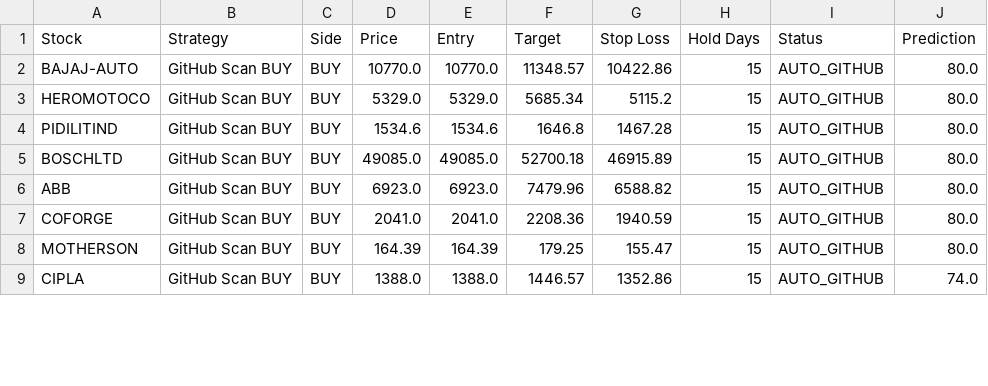
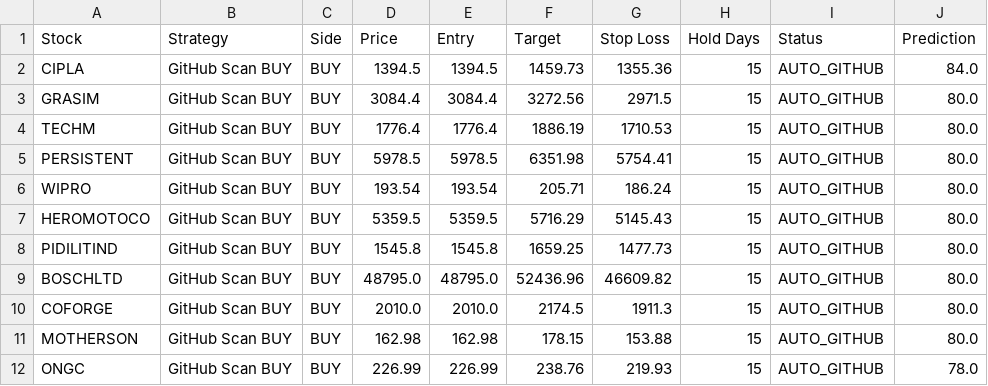
Before and after one commit to jpgenius31/swingtrading, a CSV file: strategy_live_signals.csv, drawn as a sheet; only a part is shown; the diff covers the shown part only.

```diff
--- a/strategy_live_signals.csv
+++ b/strategy_live_signals.csv
@@ -1,9 +1,12 @@
 Stock,Strategy,Side,Price,Entry,Target,Stop Loss,Hold Days,Status,Prediction
-BAJAJ-AUTO,GitHub Scan BUY,BUY,10770.0,10770.0,11348.57,10422.86,15,AUTO_GITHUB,80.0
-HEROMOTOCO,GitHub Scan BUY,BUY,5329.0,5329.0,5685.34,5115.2,15,AUTO_GITHUB,80.0
-PIDILITIND,GitHub Scan BUY,BUY,1534.6,1534.6,1646.8,1467.28,15,AUTO_GITHUB,80.0
-BOSCHLTD,GitHub Scan BUY,BUY,49085.0,49085.0,52700.18,46915.89,15,AUTO_GITHUB,80.0
-ABB,GitHub Scan BUY,BUY,6923.0,6923.0,7479.96,6588.82,15,AUTO_GITHUB,80.0
-COFORGE,GitHub Scan BUY,BUY,2041.0,2041.0,2208.36,1940.59,15,AUTO_GITHUB,80.0
-MOTHERSON,GitHub Scan BUY,BUY,164.39,164.39,179.25,155.47,15,AUTO_GITHUB,80.0
-CIPLA,GitHub Scan BUY,BUY,1388.0,1388.0,1446.57,1352.86,15,AUTO_GITHUB,74.0
+CIPLA,GitHub Scan BUY,BUY,1394.5,1394.5,1459.73,1355.36,15,AUTO_GITHUB,84.0
+GRASIM,GitHub Scan BUY,BUY,3084.4,3084.4,3272.56,2971.5,15,AUTO_GITHUB,80.0
+TECHM,GitHub Scan BUY,BUY,1776.4,1776.4,1886.19,1710.53,15,AUTO_GITHUB,80.0
+PERSISTENT,GitHub Scan BUY,BUY,5978.5,5978.5,6351.98,5754.41,15,AUTO_GITHUB,80.0
+WIPRO,GitHub Scan BUY,BUY,193.54,193.54,205.71,186.24,15,AUTO_GITHUB,80.0
+HEROMOTOCO,GitHub Scan BUY,BUY,5359.5,5359.5,5716.29,5145.43,15,AUTO_GITHUB,80.0
+PIDILITIND,GitHub Scan BUY,BUY,1545.8,1545.8,1659.25,1477.73,15,AUTO_GITHUB,80.0
+BOSCHLTD,GitHub Scan BUY,BUY,48795.0,48795.0,52436.96,46609.82,15,AUTO_GITHUB,80.0
+COFORGE,GitHub Scan BUY,BUY,2010.0,2010.0,2174.5,1911.3,15,AUTO_GITHUB,80.0
+MOTHERSON,GitHub Scan BUY,BUY,162.98,162.98,178.15,153.88,15,AUTO_GITHUB,80.0
+ONGC,GitHub Scan BUY,BUY,226.99,226.99,238.76,219.93,15,AUTO_GITHUB,78.0
```
Also changed, not shown: 1 added row, 2 removed rows and 13 edited cells elsewhere in this file, latest_results.csv, 6 other files.
